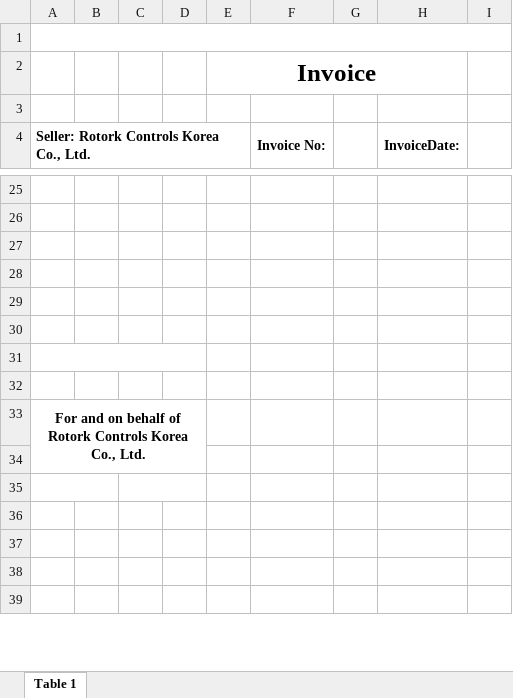
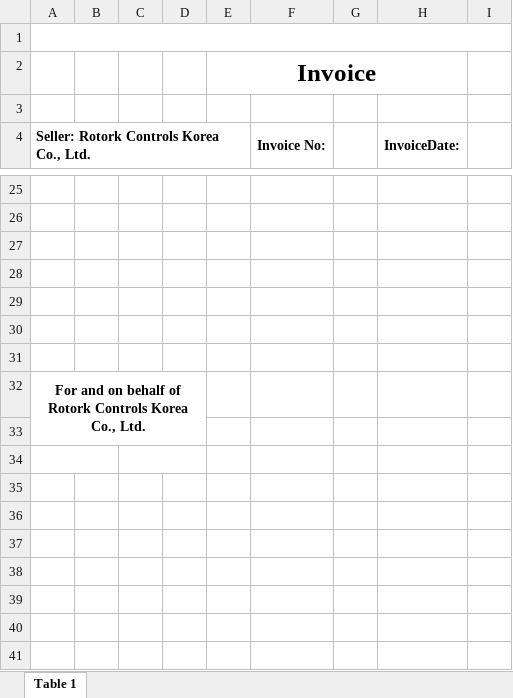
Before and after one commit to JeongTaekBang/noahAutomation, an Excel workbook: templates/final_invoice.xlsx, sheet Table 1, drawn as a sheet; only a part is shown, gaps mark what is left out; values as stored, in another font and other column widths than the file's, no borders; charts and pictures not drawn; removed rows and columns are numbered as before the commit, all else as after; ↵ is a line break in a cell; the diff names each change by its address in the sheet, - before the commit and + after, or states it on an @@ line.

```diff
--- a/templates/final_invoice.xlsx (sheet Table 1)
+++ b/templates/final_invoice.xlsx (sheet Table 1)
-A31:D31 merged
+row 32: For and on behalf of ↵ Rotork Controls Korea Co., Ltd.
-A34: For and on behalf of ↵ Rotork Controls Korea Co., Ltd.
+A34: (empty)
-A33:D34 merged
+A34:B34 merged
+C34:D34 merged
+row 35: (empty)
-A35:B35 merged
-C35:D35 merged
```
Also changed, not shown: charts or pictures.
